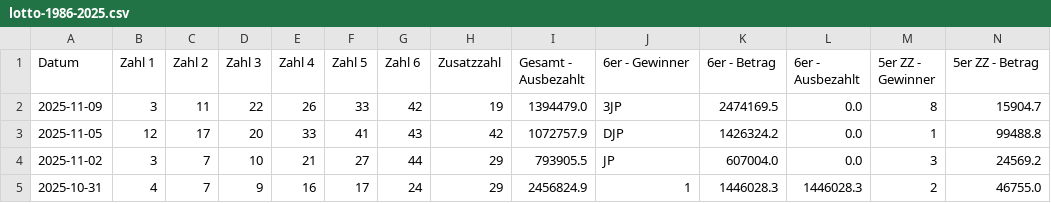
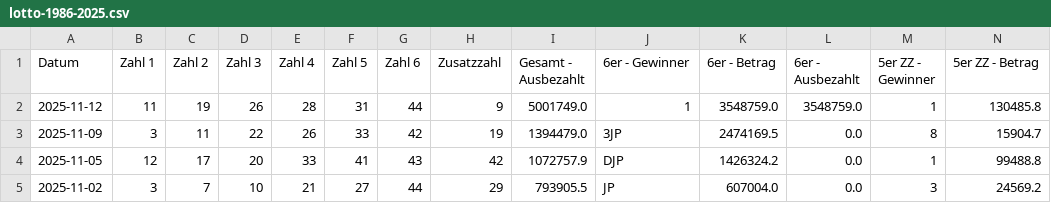
Before and after one commit to mplatzer/prefect, a CSV file: lotto-at/lotto-1986-2025.csv, drawn as a sheet; only a part is shown; the shorter side is filled out with more unchanged rows; rows hold the shown columns only; the diff names each change by its address in the sheet, - before the commit and + after, or states it on an @@ line.

Commit message:
Update lotto-at/lotto-1986-2025.csv from Prefect flow

```diff
--- a/lotto-at/lotto-1986-2025.csv
+++ b/lotto-at/lotto-1986-2025.csv
+row 2: 2025-11-12 | 11 | 19 | 26 | 28 | 31 | 44 | 9 | 5001749.0 | 1 | 3548759.0 | 3548759.0 | 1 | 130485.8
```
